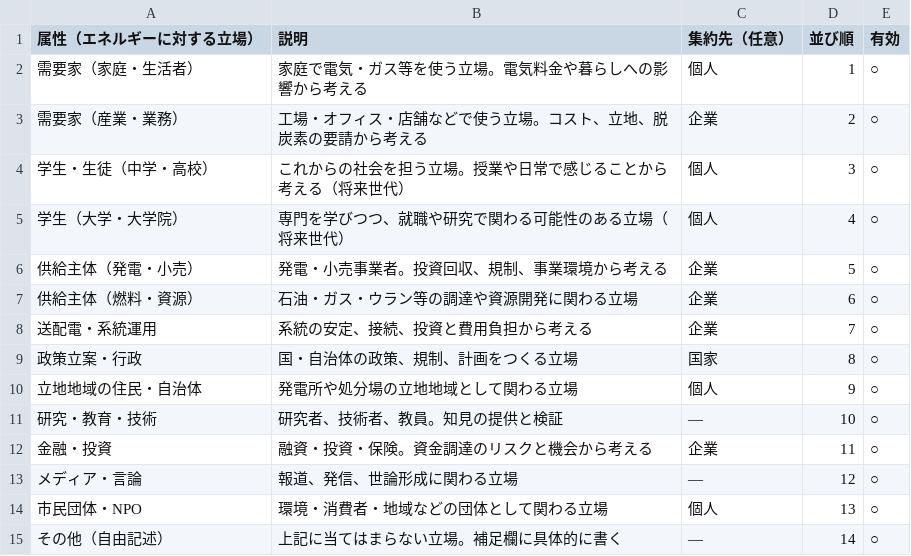
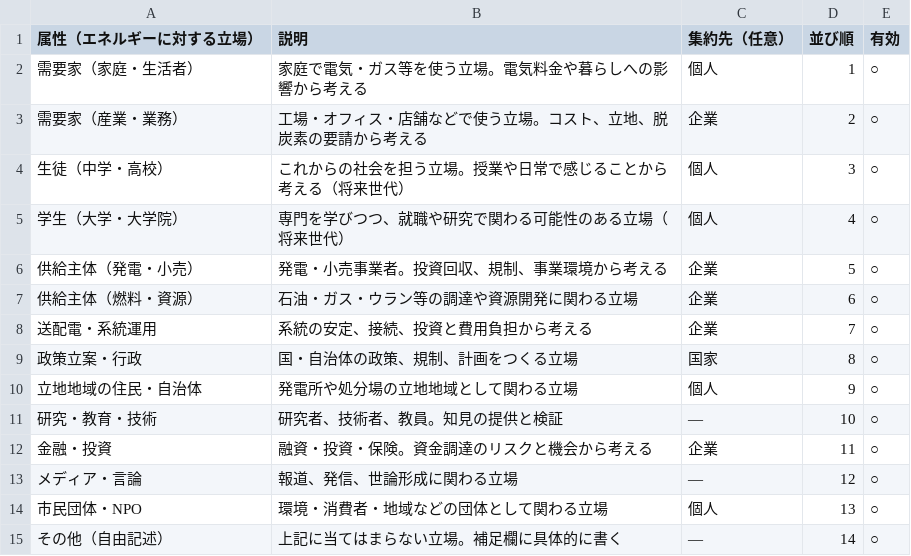
Before and after one commit to kyosinaga628-lab/omfy-energy-map, a CSV file: data/latest/roles.csv, drawn as a sheet.

```diff
--- a/data/latest/roles.csv
+++ b/data/latest/roles.csv
@@ -3,3 +3,3 @@
 需要家（産業・業務）,工場・オフィス・店舗などで使う立場。コスト、立地、脱炭素の要請から考える,企業,2,○
-学生・生徒（中学・高校）,これからの社会を担う立場。授業や日常で感じることから考える（将来世代）,個人,3,○
+生徒（中学・高校）,これからの社会を担う立場。授業や日常で感じることから考える（将来世代）,個人,3,○
 学生（大学・大学院）,専門を学びつつ、就職や研究で関わる可能性のある立場（将来世代）,個人,4,○
```
